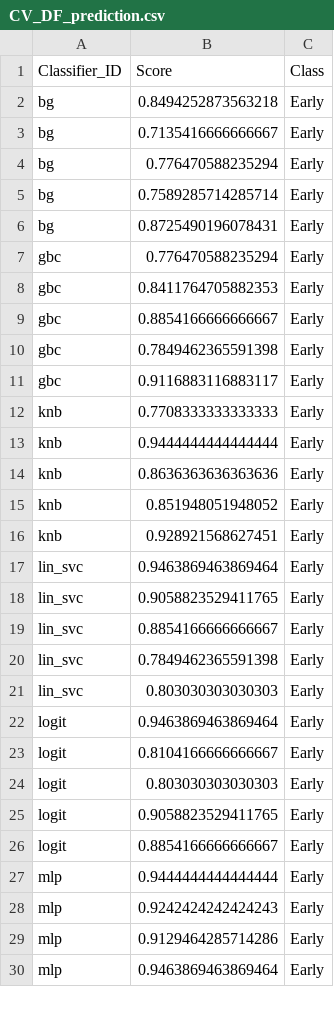
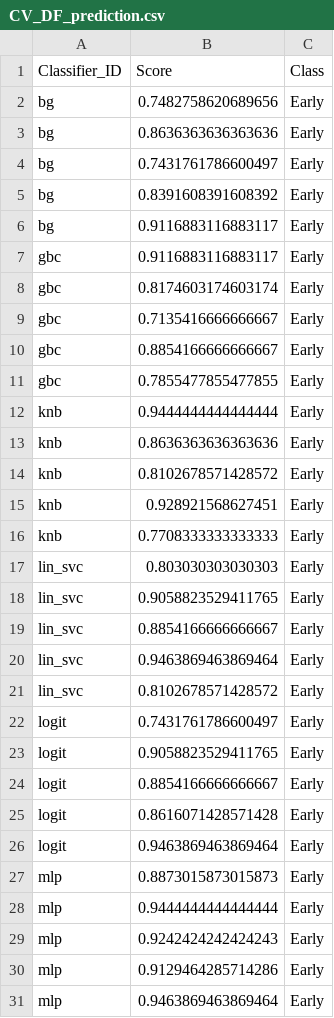
Before and after one commit to aariani/MLBeanBreeding, a CSV file: Phenotype_prediction/CV_DF_prediction.csv, drawn as a sheet; only a part is shown; the diff covers the shown part only.

```diff
--- a/Phenotype_prediction/CV_DF_prediction.csv
+++ b/Phenotype_prediction/CV_DF_prediction.csv
@@ -1,27 +1,28 @@
 Classifier_ID,Score,Class
-bg,0.8494252873563218,Early
-bg,0.7135416666666667,Early
-bg,0.776470588235294,Early
-bg,0.7589285714285714,Early
-bg,0.8725490196078431,Early
-gbc,0.776470588235294,Early
-gbc,0.8411764705882353,Early
+bg,0.7482758620689656,Early
+bg,0.8636363636363636,Early
+bg,0.7431761786600497,Early
+bg,0.8391608391608392,Early
+bg,0.9116883116883117,Early
+gbc,0.9116883116883117,Early
+gbc,0.8174603174603174,Early
+gbc,0.7135416666666667,Early
 gbc,0.8854166666666667,Early
-gbc,0.7849462365591398,Early
-gbc,0.9116883116883117,Early
-knb,0.7708333333333333,Early
+gbc,0.7855477855477855,Early
 knb,0.9444444444444444,Early
 knb,0.8636363636363636,Early
-knb,0.851948051948052,Early
+knb,0.8102678571428572,Early
 knb,0.928921568627451,Early
-lin_svc,0.9463869463869464,Early
+knb,0.7708333333333333,Early
+lin_svc,0.803030303030303,Early
 lin_svc,0.9058823529411765,Early
 lin_svc,0.8854166666666667,Early
-lin_svc,0.7849462365591398,Early
-lin_svc,0.803030303030303,Early
-logit,0.9463869463869464,Early
-logit,0.8104166666666667,Early
-logit,0.803030303030303,Early
+lin_svc,0.9463869463869464,Early
+lin_svc,0.8102678571428572,Early
+logit,0.7431761786600497,Early
 logit,0.9058823529411765,Early
 logit,0.8854166666666667,Early
+logit,0.8616071428571428,Early
+logit,0.9463869463869464,Early
+mlp,0.8873015873015873,Early
 mlp,0.9444444444444444,Early
```
Also changed, not shown: 31 moved rows and 11 edited cells elsewhere in this file, 1 other file.
